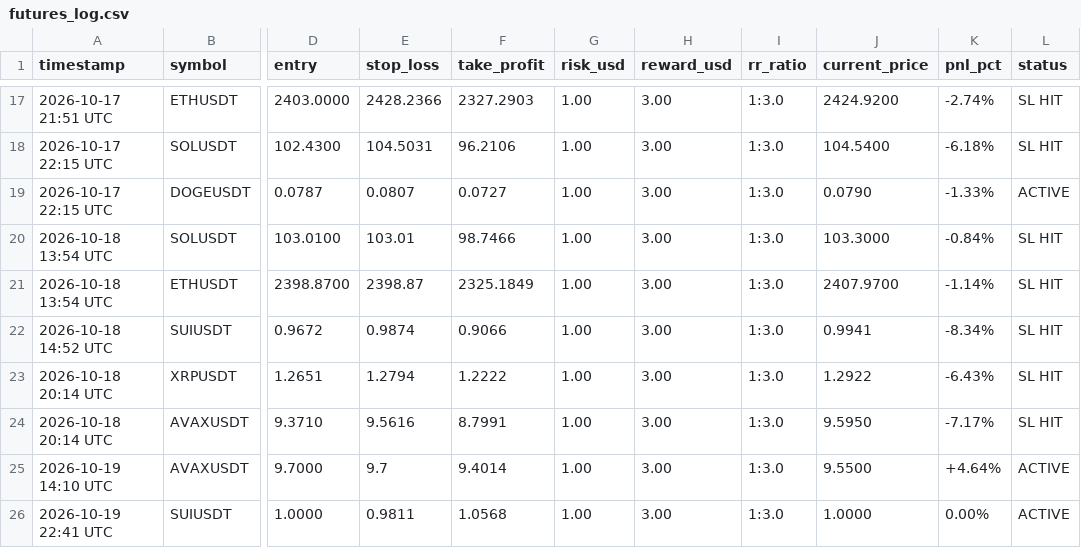
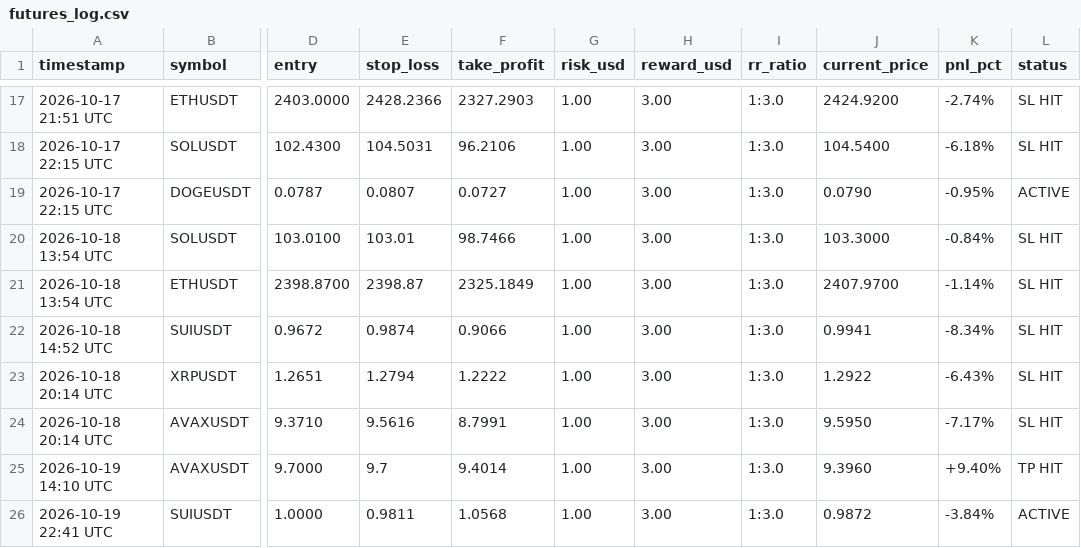
Before and after one commit to musha1229/crypto-future-bot, a CSV file: futures_log.csv, drawn as a sheet; only a part is shown, gaps mark what is left out; the diff names each change by its address in the sheet, - before the commit and + after, or states it on an @@ line.

```diff
--- a/futures_log.csv
+++ b/futures_log.csv
-K19 (pnl_pct): -1.33%
+K19 (pnl_pct): -0.95%
-J25 (current_price): 9.5500
+J25 (current_price): 9.3960
-K25 (pnl_pct): +4.64%
+K25 (pnl_pct): +9.40%
-L25 (status): ACTIVE
+L25 (status): TP HIT
-J26 (current_price): 1.0000
+J26 (current_price): 0.9872
-K26 (pnl_pct): 0.00%
+K26 (pnl_pct): -3.84%
```
